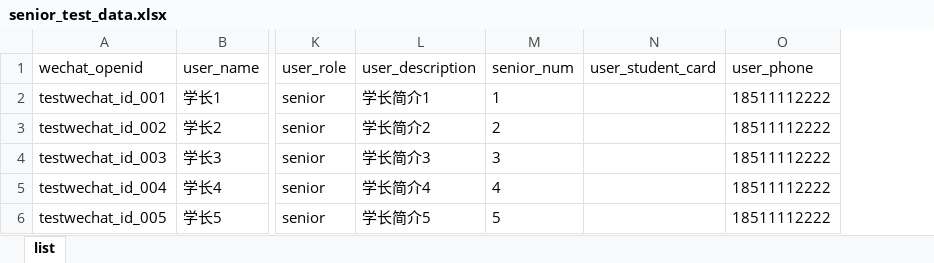
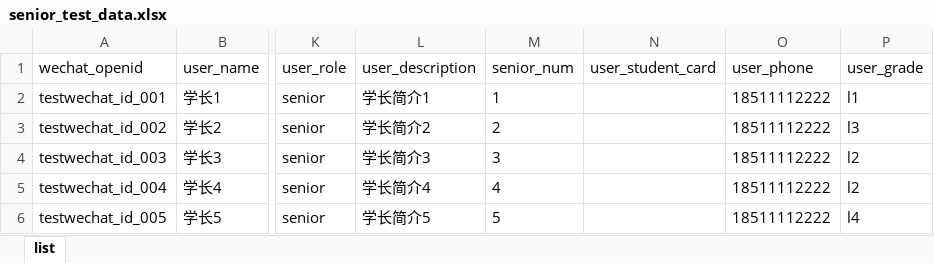
Before and after one commit to zhuyifan2013/huhang, an Excel workbook: scripts/data/senior_test_data.xlsx, sheet list, drawn as a sheet; only a part is shown, gaps mark what is left out; values as stored, in another font and other column widths than the file's, no borders; the diff names each change by its address in the sheet, - before the commit and + after, or states it on an @@ line.

```diff
--- a/scripts/data/senior_test_data.xlsx (sheet list)
+++ b/scripts/data/senior_test_data.xlsx (sheet list)
+column P (user_grade), rows 2-6: l1 | l3 | l2 | l2 | l4
```
Also changed, not shown: 4 other files.
